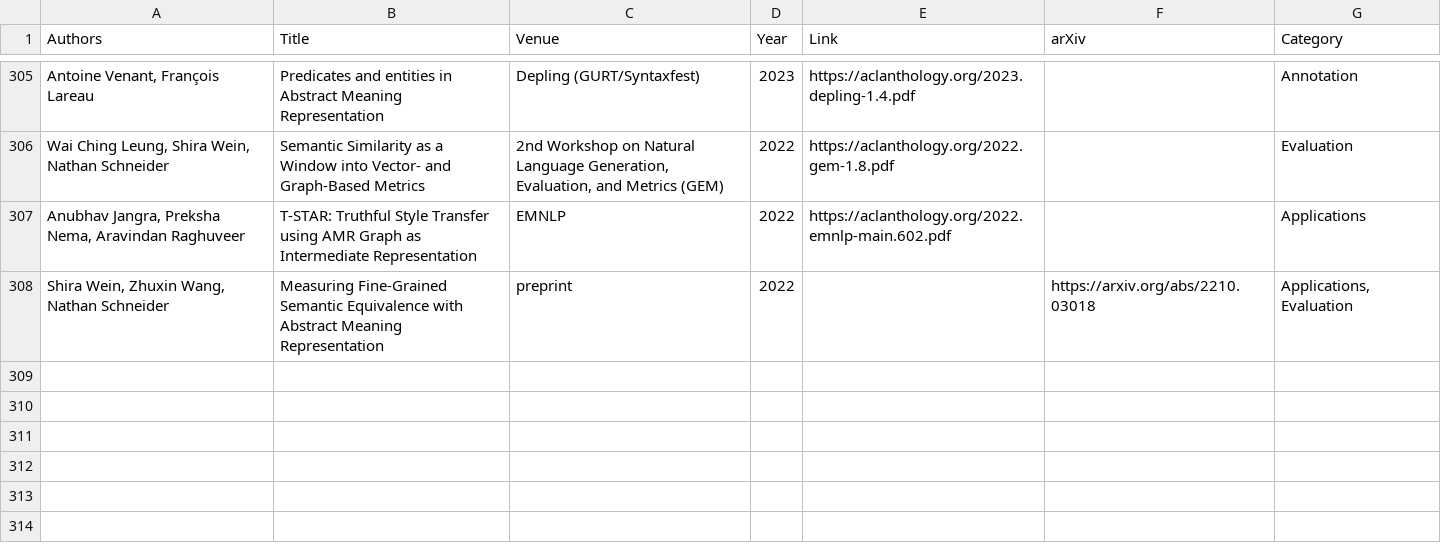
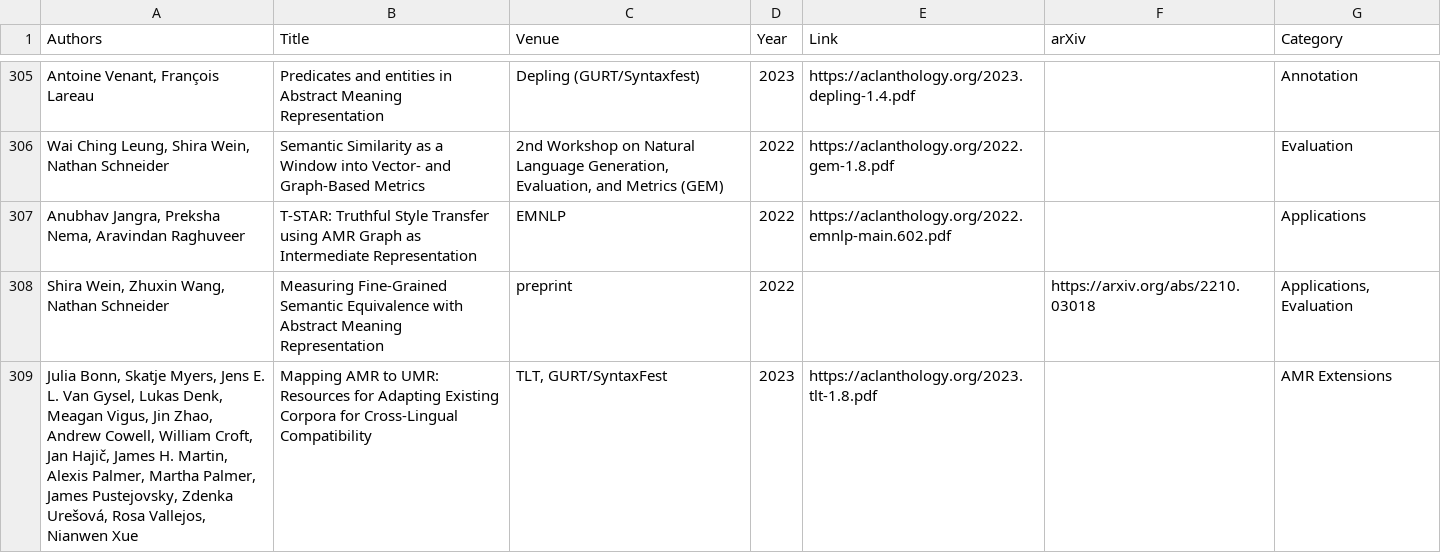
Before and after one commit to nert-nlp/AMR-Bibliography, a TSV file: data/amr_papers.tsv, drawn as a sheet; only a part is shown, gaps mark what is left out; the diff names each change by its address in the sheet, - before the commit and + after, or states it on an @@ line.

Commit message:
Update amr_papers.tsv

```diff
--- a/data/amr_papers.tsv
+++ b/data/amr_papers.tsv
+row 309: Julia Bonn, Skatje Myers, Jens E. L. Van Gysel, Lukas Denk, Meagan Vigus, Jin Zhao, Andrew Cowell, William Croft, Jan Hajič, James H. Martin, Alexis Palmer, Martha Palmer, James Pustejovsky, Zdenka Urešová, Rosa Vallejos, Nianwen Xue | Mapping AMR to UMR: Resources for Adapting Existing Corpora for Cross-Lingual Compatibility | TLT, GURT/SyntaxFest | 2023 | https://aclanthology.org/2023.tlt-1.8.pdf |  | AMR Extensions
```
